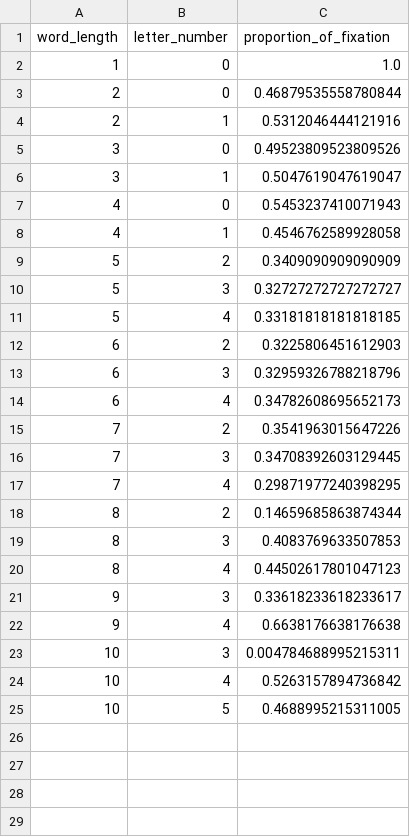
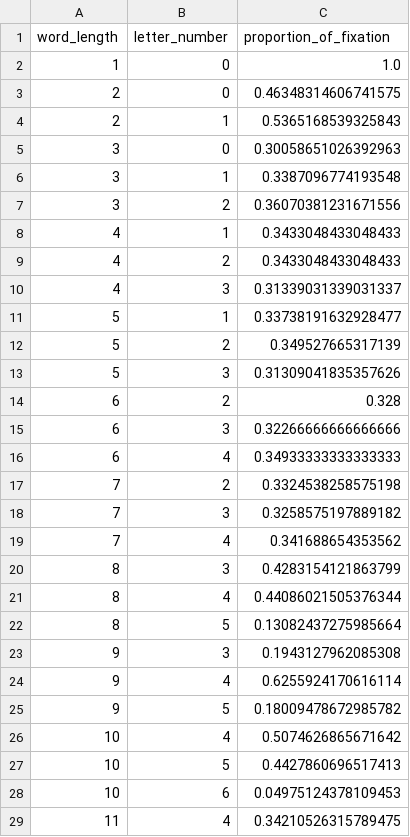
Before and after one commit to BaiYunpeng1949/hierarchical-resource-rational-reader, a CSV file: step5/modules/rl_envs/word_activation_v0316/analyze_fixations_locations/data/simulation/sim_forward_fixations_single_only.csv, drawn as a sheet; only a part is shown; the diff covers the shown part only.

```diff
--- a/step5/modules/rl_envs/word_activation_v0316/analyze_fixations_locations/data/simulation/sim_forward_fixations_single_only.csv
+++ b/step5/modules/rl_envs/word_activation_v0316/analyze_fixations_locations/data/simulation/sim_forward_fixations_single_only.csv
@@ -2,24 +2,28 @@ word_length,letter_number,proportion_of_fixation
 1,0,1.0
-2,0,0.46879535558780844
-2,1,0.5312046444121916
-3,0,0.49523809523809526
-3,1,0.5047619047619047
-4,0,0.5453237410071943
-4,1,0.4546762589928058
-5,2,0.3409090909090909
-5,3,0.32727272727272727
-5,4,0.33181818181818185
-6,2,0.3225806451612903
-6,3,0.32959326788218796
-6,4,0.34782608695652173
-7,2,0.3541963015647226
-7,3,0.34708392603129445
-7,4,0.29871977240398295
-8,2,0.14659685863874344
-8,3,0.4083769633507853
-8,4,0.44502617801047123
-9,3,0.33618233618233617
-9,4,0.6638176638176638
-10,3,0.004784688995215311
-10,4,0.5263157894736842
-10,5,0.4688995215311005
+2,0,0.46348314606741575
+2,1,0.5365168539325843
+3,0,0.30058651026392963
+3,1,0.3387096774193548
+3,2,0.36070381231671556
+4,1,0.3433048433048433
+4,2,0.3433048433048433
+4,3,0.31339031339031337
+5,1,0.33738191632928477
+5,2,0.349527665317139
+5,3,0.31309041835357626
+6,2,0.328
+6,3,0.32266666666666666
+6,4,0.34933333333333333
+7,2,0.3324538258575198
+7,3,0.3258575197889182
+7,4,0.341688654353562
+8,3,0.4283154121863799
+8,4,0.44086021505376344
+8,5,0.13082437275985664
+9,3,0.1943127962085308
+9,4,0.6255924170616114
+9,5,0.18009478672985782
+10,4,0.5074626865671642
+10,5,0.4427860696517413
+10,6,0.04975124378109453
+11,4,0.34210526315789475
```
Also changed, not shown: 2 added rows elsewhere in this file, step5/modules/rl_envs/word_activation_v0316/analyze_fixations_locations/data/simulation/sim_forward_fixations_multiple.csv, step5/modules/rl_envs/word_activation_v0316/analyze_fixations_locations/data/simulation/sim_intraword_regressions_only.csv, 12 other files.
